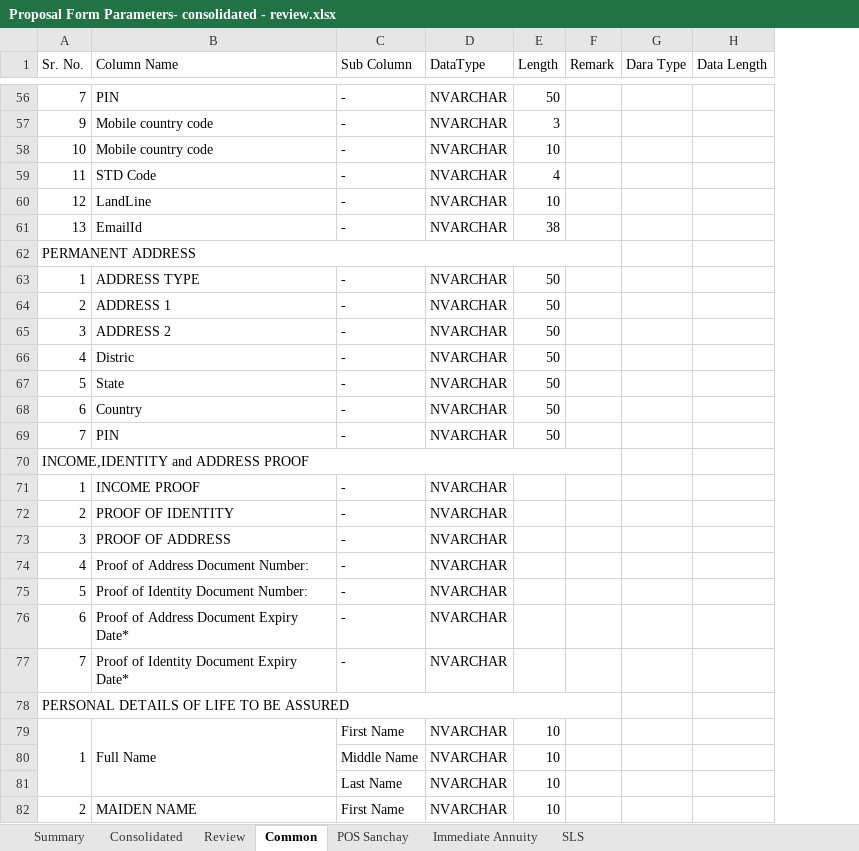
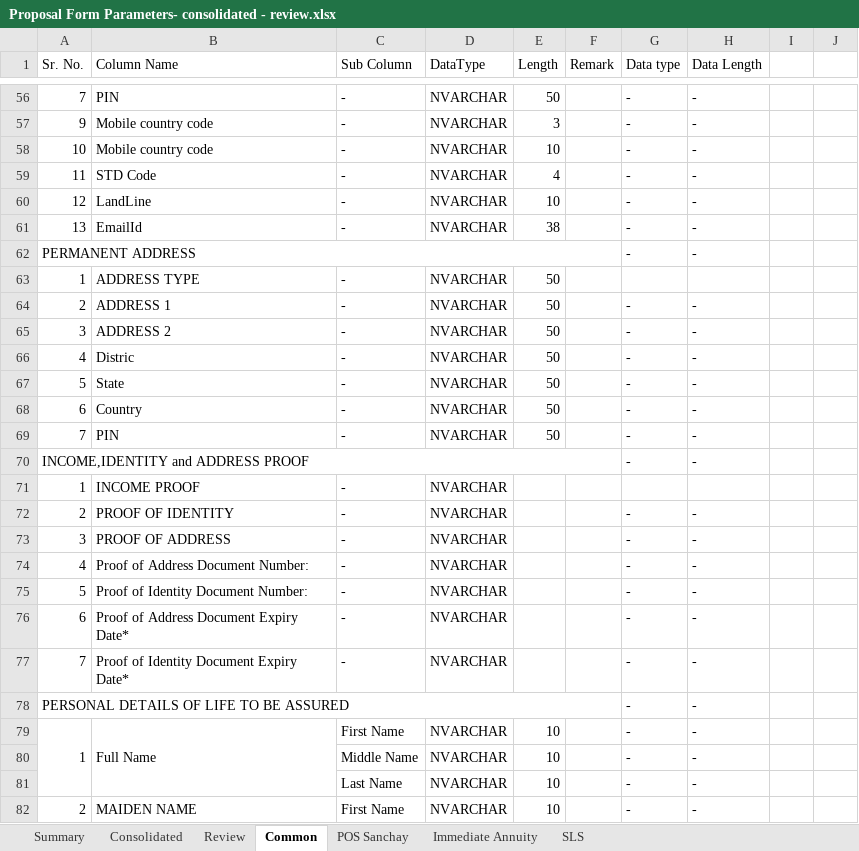
Before and after one commit to Raushankumar91/check, an Excel workbook: Proposal Form Parameters- consolidated - review.xlsx, sheet Common, drawn as a sheet; only a part is shown, gaps mark what is left out; values as stored, in another font and other column widths than the file's, no cell formats; removed rows and columns are numbered as before the commit, all else as after; the diff covers the shown part only; the diff names each change by its address in the sheet, - before the commit and + after, or states it on an @@ line.

```diff
--- a/Proposal Form Parameters- consolidated - review.xlsx (sheet Common)
+++ b/Proposal Form Parameters- consolidated - review.xlsx (sheet Common)
-column G (Dara Type), empty
+column G (Data type), rows 56-82: - | - | - | - | - | - | - |  | - | - | - | - | - | - | - |  | - | - | - | - | - | - | - | - | - | - | -
+column I, empty
+column J, empty
-H56:H62 (Data Length): (empty)
+H56:H62 (Data Length): -
-H64:H70 (Data Length): (empty)
+H64:H70 (Data Length): -
-H72:H82 (Data Length): (empty)
+H72:H82 (Data Length): -
```
Also changed, not shown: 141 edited cells elsewhere in this sheet, sheet Consolidated, sheet Review, cell formats, 1 other file.
